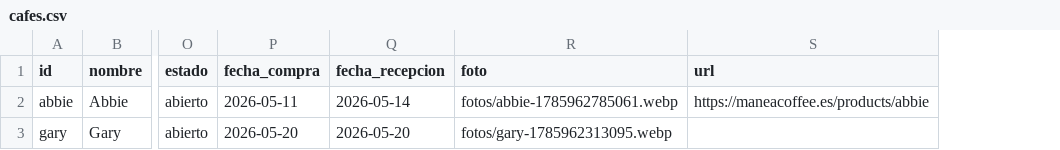
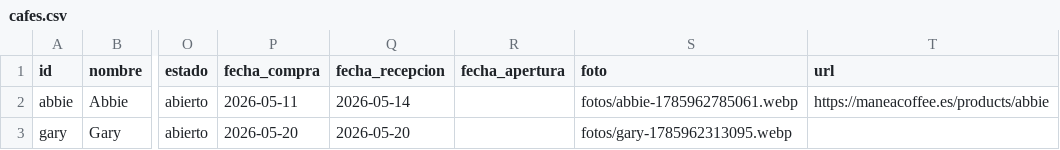
Before and after one commit to Krahegwen/coffee-data, a CSV file: datos/cafes.csv, drawn as a sheet; only a part is shown, gaps mark what is left out; the diff names each change by its address in the sheet, - before the commit and + after, or states it on an @@ line.

```diff
--- a/datos/cafes.csv
+++ b/datos/cafes.csv
+column R (fecha_apertura), empty
```
Also changed, not shown: 3 other files.
